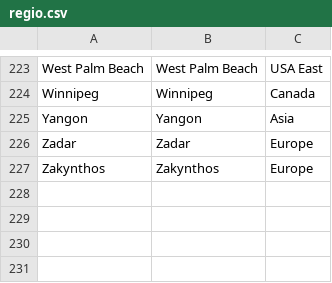
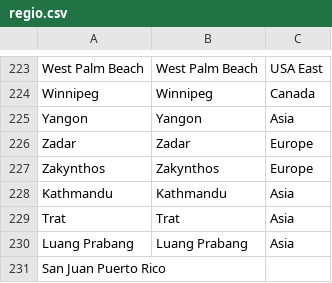
Before and after one commit to alexanu/Fun, a CSV file: Idealo/regio.csv, drawn as a sheet; only a part is shown, gaps mark what is left out.

```diff
--- a/Idealo/regio.csv
+++ b/Idealo/regio.csv
@@ -227 +227,5 @@ Zadar;Zadar;Europe
 Zakynthos;Zakynthos;Europe
+Kathmandu;Kathmandu;Asia
+Trat;Trat;Asia
+Luang Prabang;Luang Prabang;Asia
+San Juan Puerto Rico
```
Also changed, not shown: Idealo/not_interesting.csv, 9 other files.
